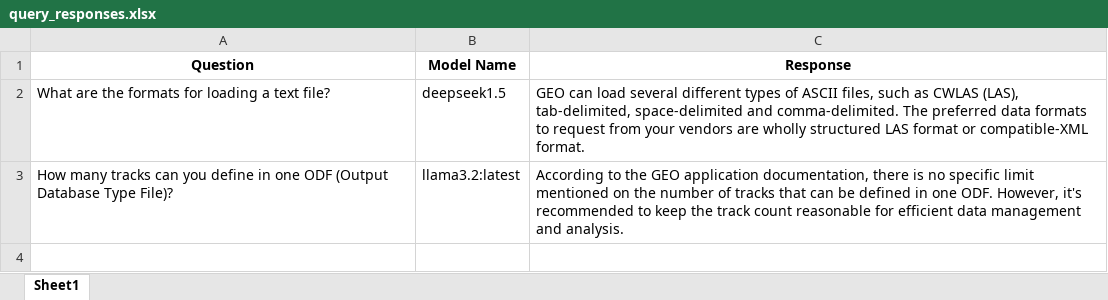
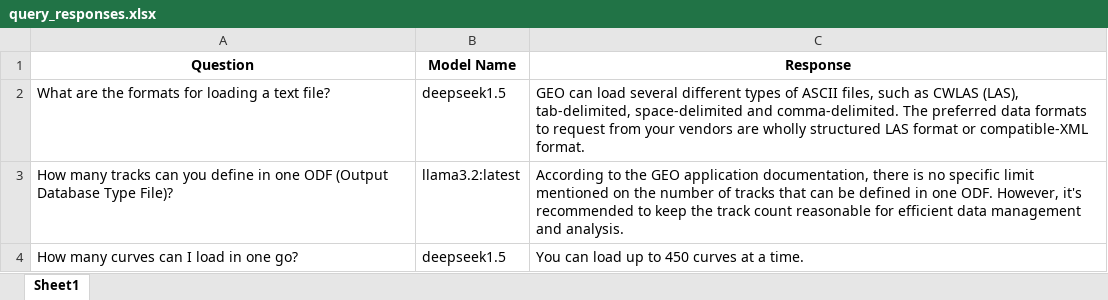
Before and after one commit to hlin-0420/GEO-bot-prototype, an Excel workbook: Data/query_responses.xlsx, sheet Sheet1, drawn as a sheet; values as stored, in another font and other column widths than the file's, no borders; the diff names each change by its address in the sheet, - before the commit and + after, or states it on an @@ line.

```diff
--- a/Data/query_responses.xlsx (sheet Sheet1)
+++ b/Data/query_responses.xlsx (sheet Sheet1)
+row 4: How many curves can I load in one go? | deepseek1.5 | You can load up to 450 curves at a time.
```
Also changed, not shown: Data/temp_filtered_data.xlsx, 2 other files.
